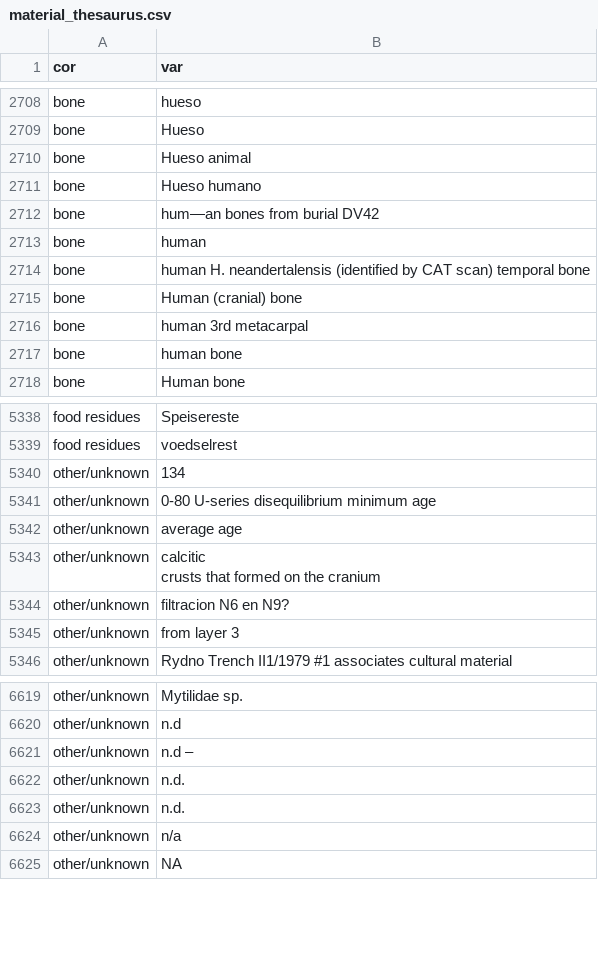
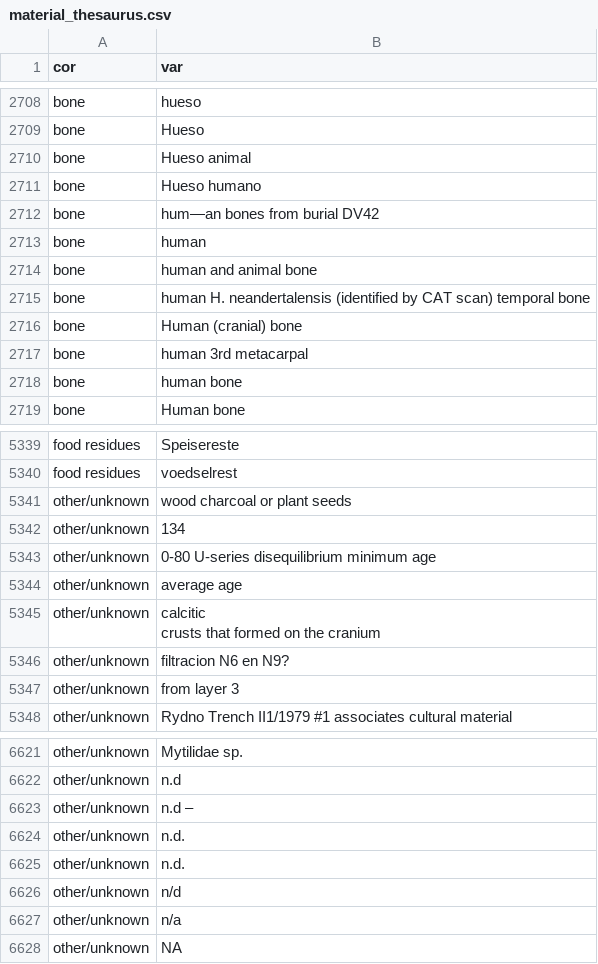
Before and after one commit to ropensci/c14bazAAR, a CSV file: data-raw/material_thesaurus.csv, drawn as a sheet; only a part is shown, gaps mark what is left out; the diff names each change by its address in the sheet, - before the commit and + after, or states it on an @@ line.

```diff
--- a/data-raw/material_thesaurus.csv
+++ b/data-raw/material_thesaurus.csv
+row 2714: bone | human and animal bone
+row 5341: other/unknown | wood charcoal or plant seeds
+row 6626: other/unknown | n/d
```
Also changed, not shown: data-raw/db_info_table.csv, data-raw/url_reference.csv, 11 other files.
